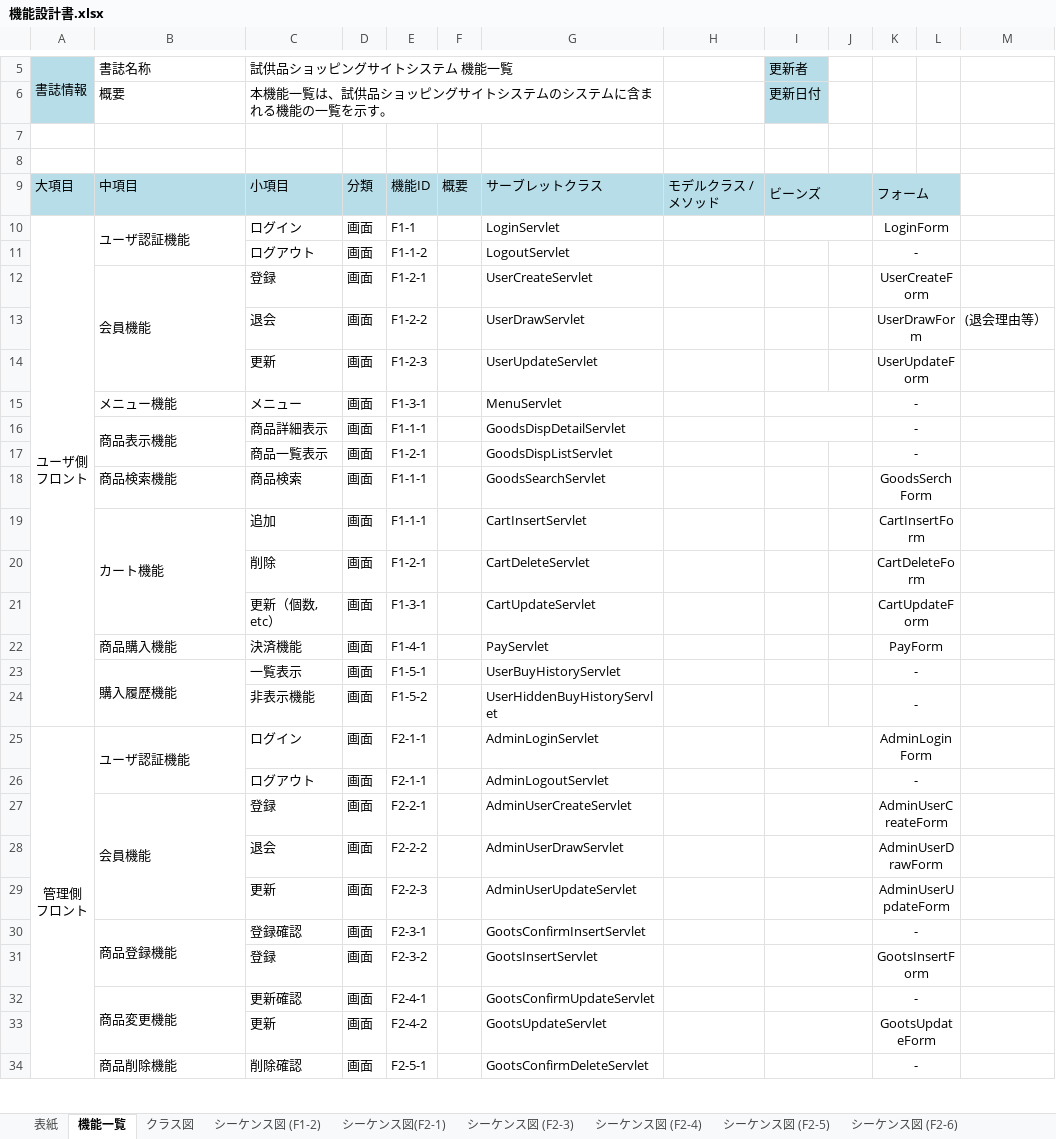
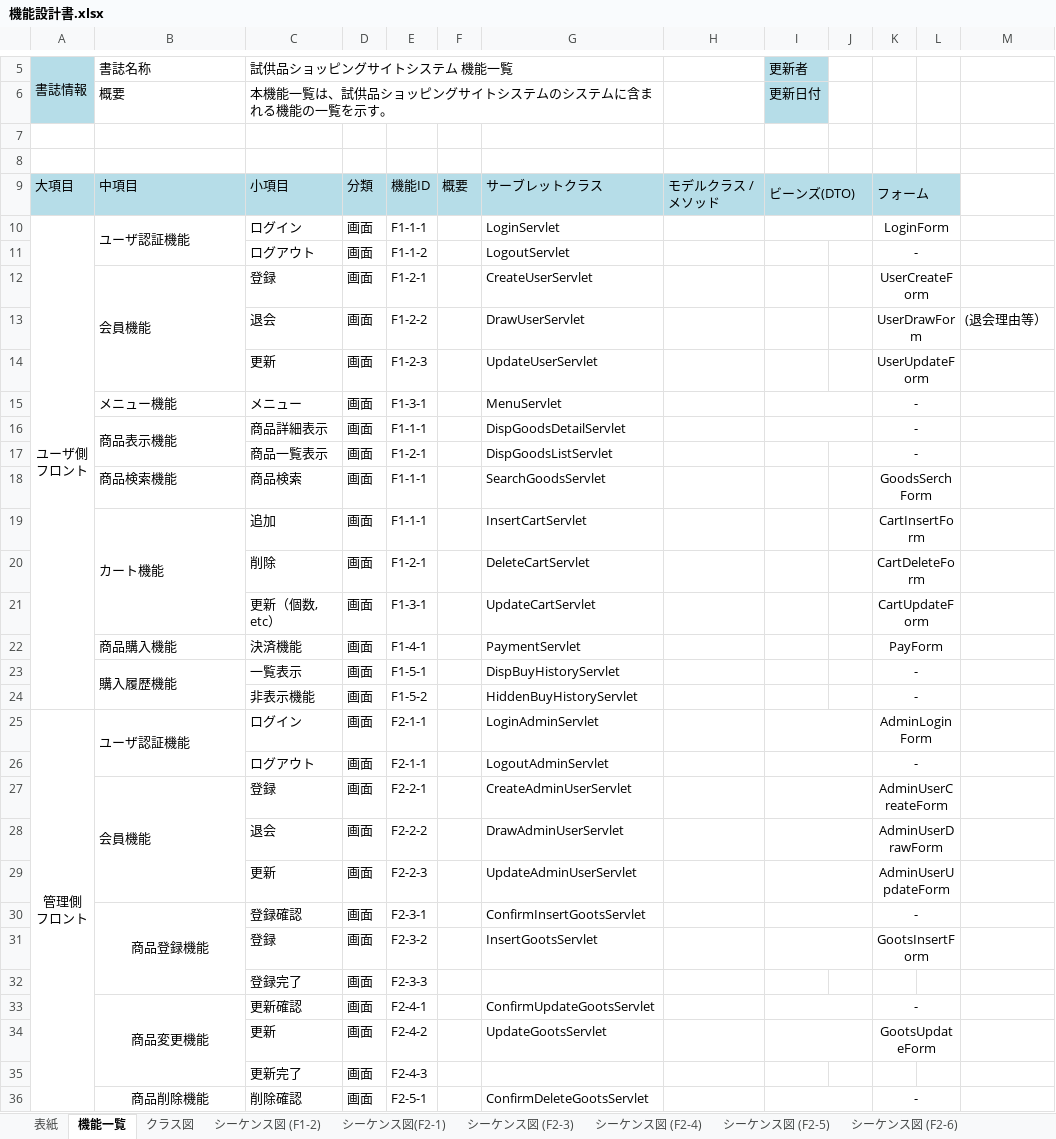
Before and after one commit to hoashi-akane/sample-shopping-system, an Excel workbook: document/機能/機能設計書.xlsx, sheet 機能一覧, drawn as a sheet; only a part is shown, gaps mark what is left out; values as stored, in another font and other column widths than the file's, no borders; addresses are those after the commit; the diff covers the shown part only; the diff names each change by its address in the sheet, - before the commit and + after, or states it on an @@ line.

```diff
--- a/document/機能/機能設計書.xlsx (sheet 機能一覧)
+++ b/document/機能/機能設計書.xlsx (sheet 機能一覧)
-I9: ビーンズ
+I9: ビーンズ(DTO)
-E10: F1-1
+E10: F1-1-1
-G12: UserCreateServlet
+G12: CreateUserServlet
-G13: UserDrawServlet
+G13: DrawUserServlet
-G14: UserUpdateServlet
+G14: UpdateUserServlet
-G16: GoodsDispDetailServlet
+G16: DispGoodsDetailServlet
-G17: GoodsDispListServlet
+G17: DispGoodsListServlet
-G18: GoodsSearchServlet
+G18: SearchGoodsServlet
-G19: CartInsertServlet
+G19: InsertCartServlet
-G20: CartDeleteServlet
+G20: DeleteCartServlet
-G21: CartUpdateServlet
+G21: UpdateCartServlet
-G22: PayServlet
+G22: PaymentServlet
-G23: UserBuyHistoryServlet
+G23: DispBuyHistoryServlet
-G24: UserHiddenBuyHistoryServlet
+G24: HiddenBuyHistoryServlet
-G25: AdminLoginServlet
+G25: LoginAdminServlet
-G26: AdminLogoutServlet
+G26: LogoutAdminServlet
-G27: AdminUserCreateServlet
+G27: CreateAdminUserServlet
-G28: AdminUserDrawServlet
+G28: DrawAdminUserServlet
-G29: AdminUserUpdateServlet
+G29: UpdateAdminUserServlet
-B30 alignment: left
+B30 alignment: center
-G30: GootsConfirmInsertServlet
+G30: ConfirmInsertGootsServlet
-G31: GootsInsertServlet
+G31: InsertGootsServlet
+row 32:  |  | 登録完了 | 画面 | F2-3-3
-B33 alignment: left
+B33 alignment: center
-G33: GootsConfirmUpdateServlet
+G33: ConfirmUpdateGootsServlet
-G34: GootsUpdateServlet
+G34: UpdateGootsServlet
+row 35:  |  | 更新完了 | 画面 | F2-4-3
-B36 alignment: left
+B36 alignment: center
-G36: GootsConfirmDeleteServlet
+G36: ConfirmDeleteGootsServlet
```
Also changed, not shown: 1 added row and 2 edited cells elsewhere in this sheet, charts or pictures, 3 other files.
